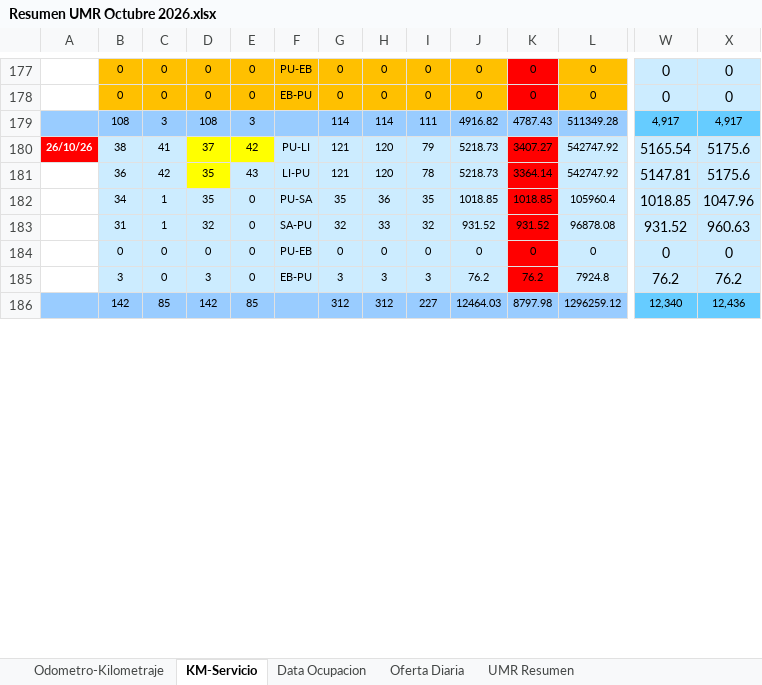
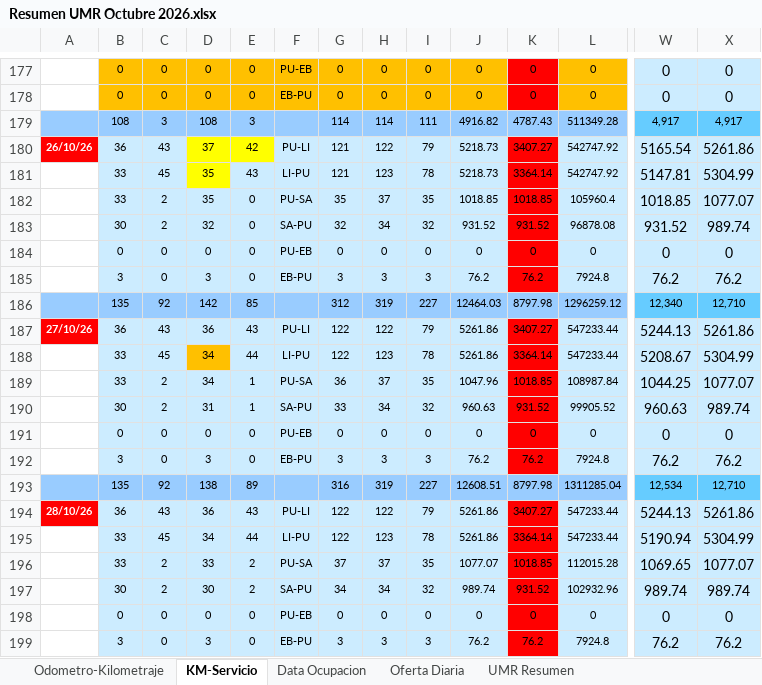
Before and after one commit to antoniorra1983-ops/Datos-Operacionales, an Excel workbook: data/umr/Resumen UMR Octubre 2026.xlsx, sheet KM-Servicio, drawn as a sheet; only a part is shown, gaps mark what is left out; values as stored, in another font and other column widths than the file's, no borders; conditional formats not drawn; rows hold the shown columns only; the diff covers the shown part only; the diff names each change by its address in the sheet, - before the commit and + after, or states it on an @@ line.

Commit message:
Add files via upload

```diff
--- a/data/umr/Resumen UMR Octubre 2026.xlsx (sheet KM-Servicio)
+++ b/data/umr/Resumen UMR Octubre 2026.xlsx (sheet KM-Servicio)
-B180: 38
+B180: 36
-C180: 41
+C180: 43
-H180: 120
+H180: 122
-X180: 5175.6
+X180: 5261.86
-B181: 36
+B181: 33
-C181: 42
+C181: 45
-H181: 120
+H181: 123
-X181: 5175.6
+X181: 5304.99
-B182: 34
+B182: 33
-C182:C183: 1
+C182:C183: 2
-H182: 36
+H182: 37
-X182: 1047.96
+X182: 1077.07
-B183: 31
+B183: 30
-H183: 33
+H183: 34
-X183: 960.63
+X183: 989.74
-B186: 142
+B186: 135
-C186: 85
+C186: 92
-H186: 312
+H186: 319
-X186: 12,436
+X186: 12,710
+row 187: 27/10/26 | 36 | 43 | 36 | 43 | PU-LI | 122 | 122 | 79 | 5261.86 | 3407.27 | 547233.44 | 5244.13 | 5261.86
+row 188:  | 33 | 45 | 34 | 44 | LI-PU | 122 | 123 | 78 | 5261.86 | 3364.14 | 547233.44 | 5208.67 | 5304.99
+row 189:  | 33 | 2 | 34 | 1 | PU-SA | 36 | 37 | 35 | 1047.96 | 1018.85 | 108987.84 | 1044.25 | 1077.07
+row 190:  | 30 | 2 | 31 | 1 | SA-PU | 33 | 34 | 32 | 960.63 | 931.52 | 99905.52 | 960.63 | 989.74
@@ row 198 moved to row 191: 0 @@
+row 192:  | 3 | 0 | 3 | 0 | EB-PU | 3 | 3 | 3 | 76.2 | 76.2 | 7924.8 | 76.2 | 76.2
+row 193:  | 135 | 92 | 138 | 89 |  | 316 | 319 | 227 | 12608.51 | 8797.98 | 1311285.04 | 12,534 | 12,710
+row 194: 28/10/26 | 36 | 43 | 36 | 43 | PU-LI | 122 | 122 | 79 | 5261.86 | 3407.27 | 547233.44 | 5244.13 | 5261.86
+row 195:  | 33 | 45 | 34 | 44 | LI-PU | 122 | 123 | 78 | 5261.86 | 3364.14 | 547233.44 | 5190.94 | 5304.99
+row 196:  | 33 | 2 | 33 | 2 | PU-SA | 37 | 37 | 35 | 1077.07 | 1018.85 | 112015.28 | 1069.65 | 1077.07
+row 197:  | 30 | 2 | 30 | 2 | SA-PU | 34 | 34 | 32 | 989.74 | 931.52 | 102932.96 | 989.74 | 989.74
@@ row 205 moved to row 198: 0 @@
+row 199:  | 3 | 0 | 3 | 0 | EB-PU | 3 | 3 | 3 | 76.2 | 76.2 | 7924.8 | 76.2 | 76.2
```
Also changed, not shown: 1 added row, 12 removed rows, 48 edited cells and cell formats elsewhere in this sheet, sheet Odometro-Kilometraje, sheet Data Ocupacion, sheet Oferta Diaria, sheet UMR Resumen, formulas that keep their value, hidden cells.
